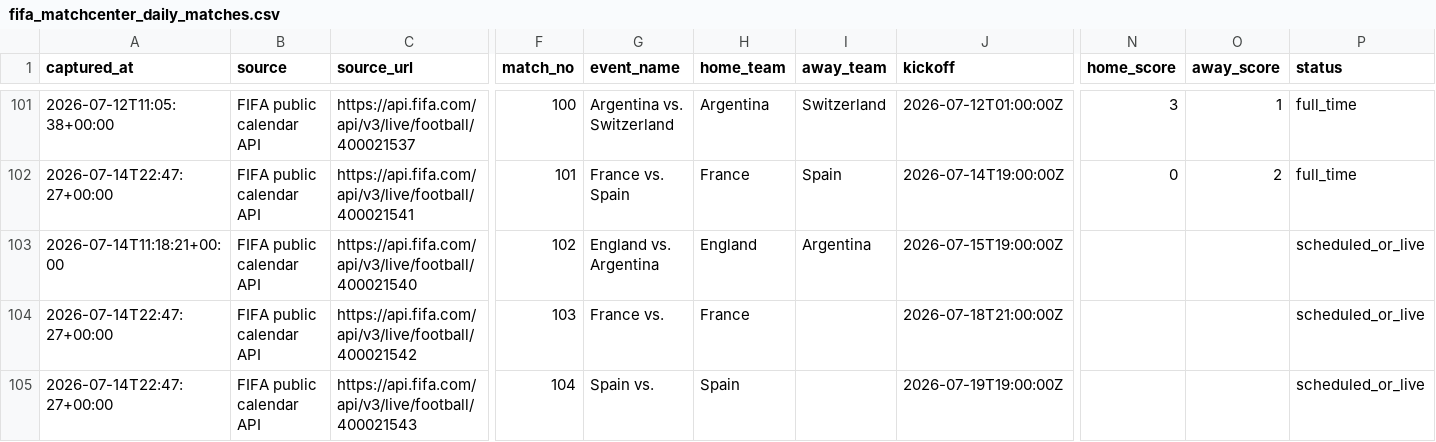
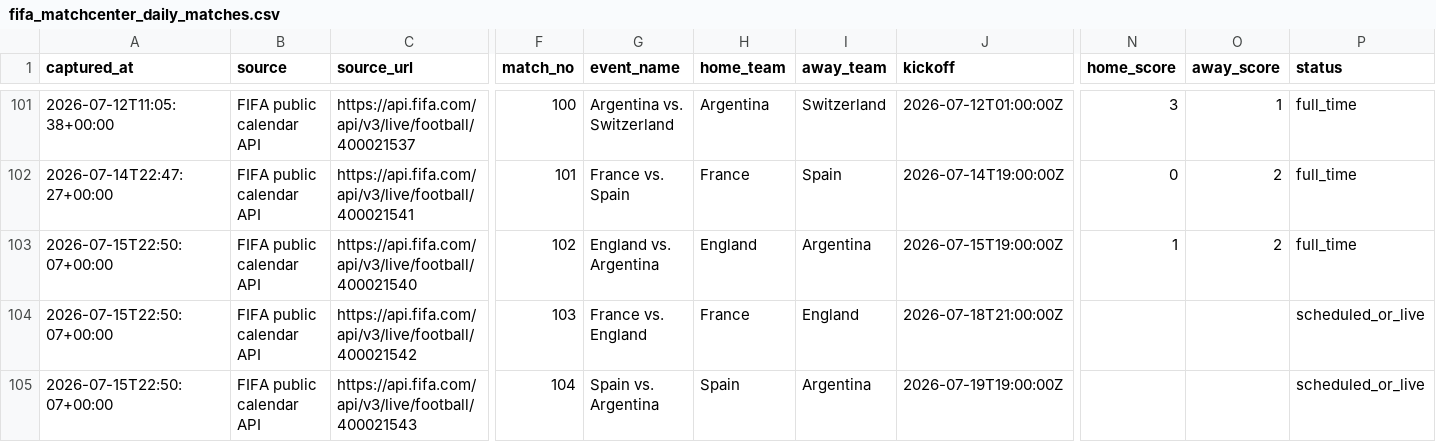
Before and after one commit to jfdconsult/jdmarket-site, a CSV file: worldcup26-engine/data/dados/BANCO_RESULTADOS_SELECOES/fifa_matchcenter_daily_matches.csv, drawn as a sheet; only a part is shown, gaps mark what is left out; the diff names each change by its address in the sheet, - before the commit and + after, or states it on an @@ line.

Commit message:
hermes: atualiza resultados FIFA na nuvem 15/07 19:50 BRT

```diff
--- a/worldcup26-engine/data/dados/BANCO_RESULTADOS_SELECOES/fifa_matchcenter_daily_matches.csv
+++ b/worldcup26-engine/data/dados/BANCO_RESULTADOS_SELECOES/fifa_matchcenter_daily_matches.csv
-A103 (captured_at): 2026-07-14T11:18:21+00:00
+A103 (captured_at): 2026-07-15T22:50:07+00:00
-N103 (home_score): (empty)
+N103 (home_score): 1
-O103 (away_score): (empty)
+O103 (away_score): 2
-P103 (status): scheduled_or_live
+P103 (status): full_time
-A104:A105 (captured_at): 2026-07-14T22:47:27+00:00
+A104:A105 (captured_at): 2026-07-15T22:50:07+00:00
-G104 (event_name): France vs.
+G104 (event_name): France vs. England
-I104 (away_team): (empty)
+I104 (away_team): England
-G105 (event_name): Spain vs.
+G105 (event_name): Spain vs. Argentina
-I105 (away_team): (empty)
+I105 (away_team): Argentina
```
Also changed, not shown: 2 other files.
